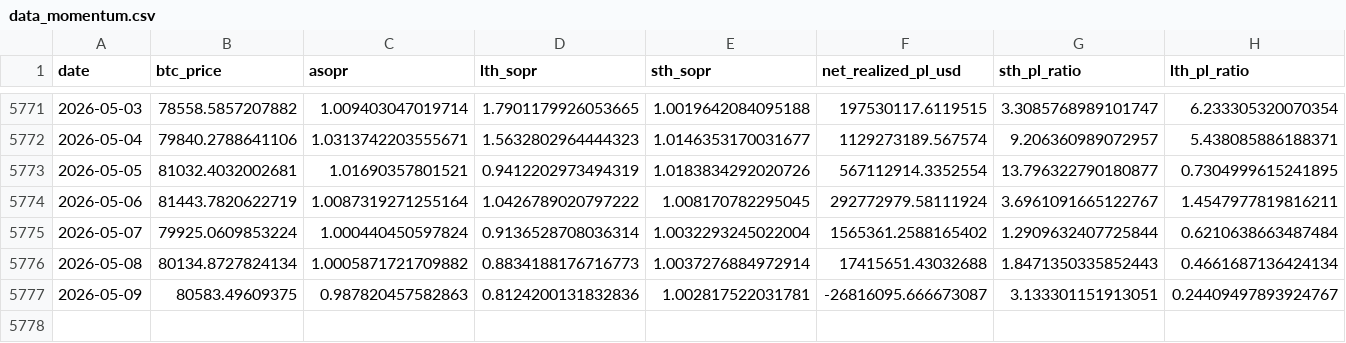
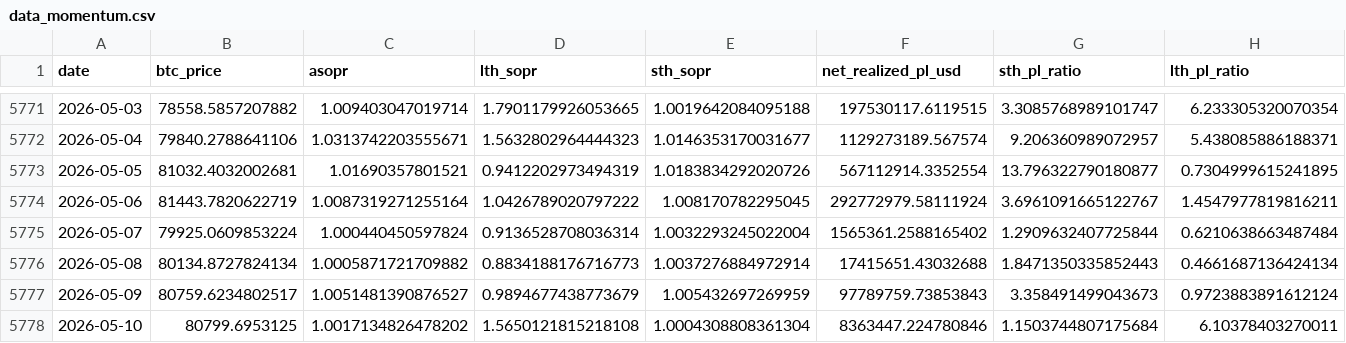
Before and after one commit to yudiyanto88/Onchain-Dashboard, a CSV file: data_momentum.csv, drawn as a sheet; only a part is shown, gaps mark what is left out.

```diff
--- a/data_momentum.csv
+++ b/data_momentum.csv
@@ -5776,2 +5776,3 @@ date,btc_price,asopr,lth_sopr,sth_sopr,net_realized_pl_usd,sth_pl_ratio,lth_pl_r
 2026-05-08,80134.8727824134,1.0005871721709882,0.8834188176716773,1.0037276884972914,17415651.43032688,1.8471350335852443,0.4661687136424134
-2026-05-09,80583.49609375,0.987820457582863,0.8124200131832836,1.002817522031781,-26816095.666673087,3.133301151913051,0.24409497893924767
+2026-05-09,80759.6234802517,1.0051481390876527,0.9894677438773679,1.005432697269959,97789759.73853843,3.358491499043673,0.9723883891612124
+2026-05-10,80799.6953125,1.0017134826478202,1.5650121815218108,1.0004308808361304,8363447.224780846,1.1503744807175684,6.10378403270011
```
Also changed, not shown: data_price_level.csv, 1 other file.
